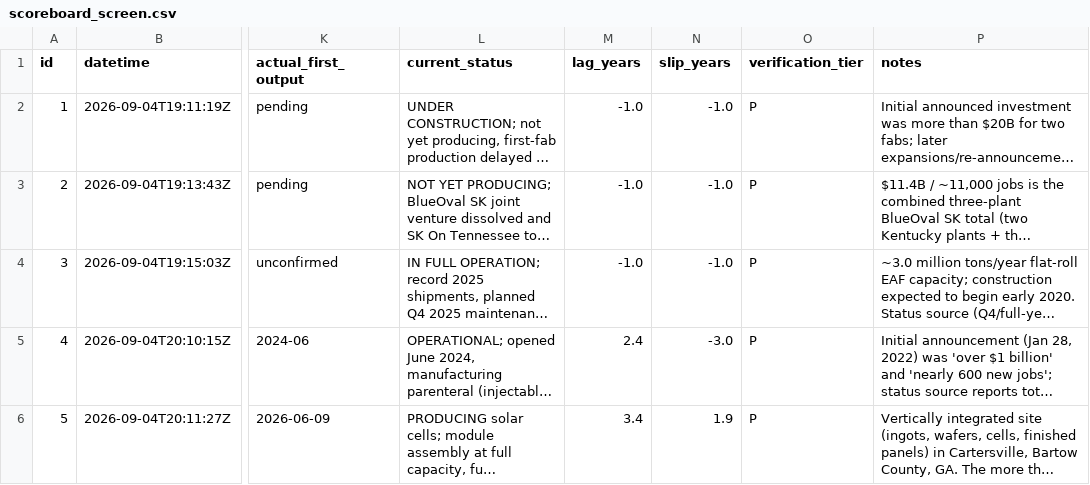
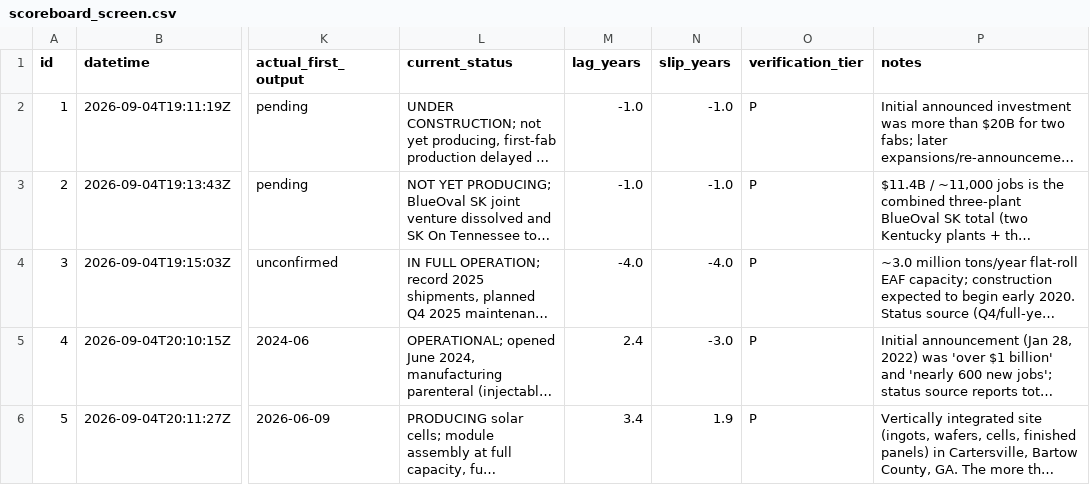
Before and after one commit to ashwinl4/promised-vs-produced-scoreboard, a CSV file: outputs/csv_tables/scoreboard_screen.csv, drawn as a sheet; only a part is shown, gaps mark what is left out; long unchanged cells end in …; the diff covers the shown part only; the diff names each change by its address in the sheet, - before the commit and + after, or states it on an @@ line.

Commit message:
(bug, data) Recompute: six producing plants leave the censored set
Runs `recompute` after the 'unconfirmed' reclassification. Twelve cells
change -- lag_years and slip_years on six rows -- from -1.0 to -4.0.
Nothing else in any table moves, verified by row-by-row diff against a
copy taken before the run.

  -1.0   26 rows   not produced yet, genuinely censored
  -2.0    2 rows   cancelled
  -4.0    6 rows   produced, date unknown
  >= 0   18 rows   measured lag

The six are Steel Dynamics Sinton, TSMC Arizona Fab 1, Foxconn Mount
Pleasant, Nucor Brandenburg, Samsung Newberry County and Detroit
Assembly Mack. Every one has a current_status reading "IN FULL
OPERATION", "PRODUCING" or "OPERATIONAL", and every one was carrying the
right-censoring flag. 12% of the corpus on the wrong side of the line
between an event and a non-event.

They still contribute no lag or slip number, because no source dates
first output. What changes is that they are no longer counted as plants
that have not produced. Finding a dated source for any of them turns it
into a real measurement -- Sinton is the clearest case, where the cited
Q4-2025 earnings release will never state a 2021 first-coil date.

```diff
--- a/outputs/csv_tables/scoreboard_screen.csv
+++ b/outputs/csv_tables/scoreboard_screen.csv
-M4 (lag_years): -1.0
+M4 (lag_years): -4.0
-N4 (slip_years): -1.0
+N4 (slip_years): -4.0
```
Also changed, not shown: 10 edited cells elsewhere in this file, 1 other file.
